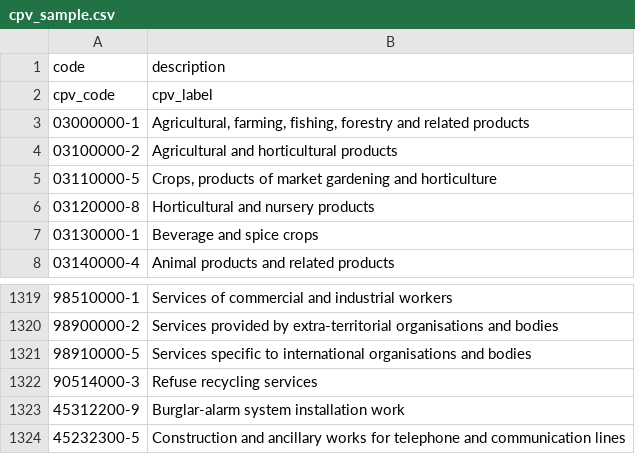
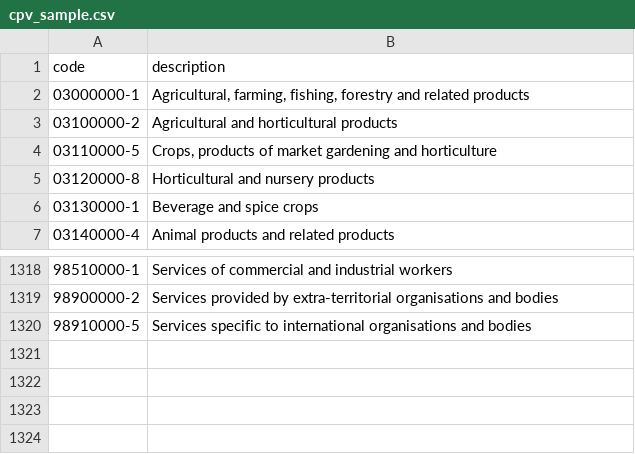
Before and after one commit to fotathan/CPV_Prediction, a CSV file: data/cpv_sample.csv, drawn as a sheet; only a part is shown, gaps mark what is left out; the diff names each change by its address in the sheet, - before the commit and + after, or states it on an @@ line.

Commit message:
Update cpv_sample.csv

```diff
--- a/data/cpv_sample.csv
+++ b/data/cpv_sample.csv
-row 2: cpv_code | cpv_label
-row 1322: 90514000-3 | Refuse recycling services
-row 1323: 45312200-9 | Burglar-alarm system installation work
-row 1324: 45232300-5 | Construction and ancillary works for telephone and communication lines
```
